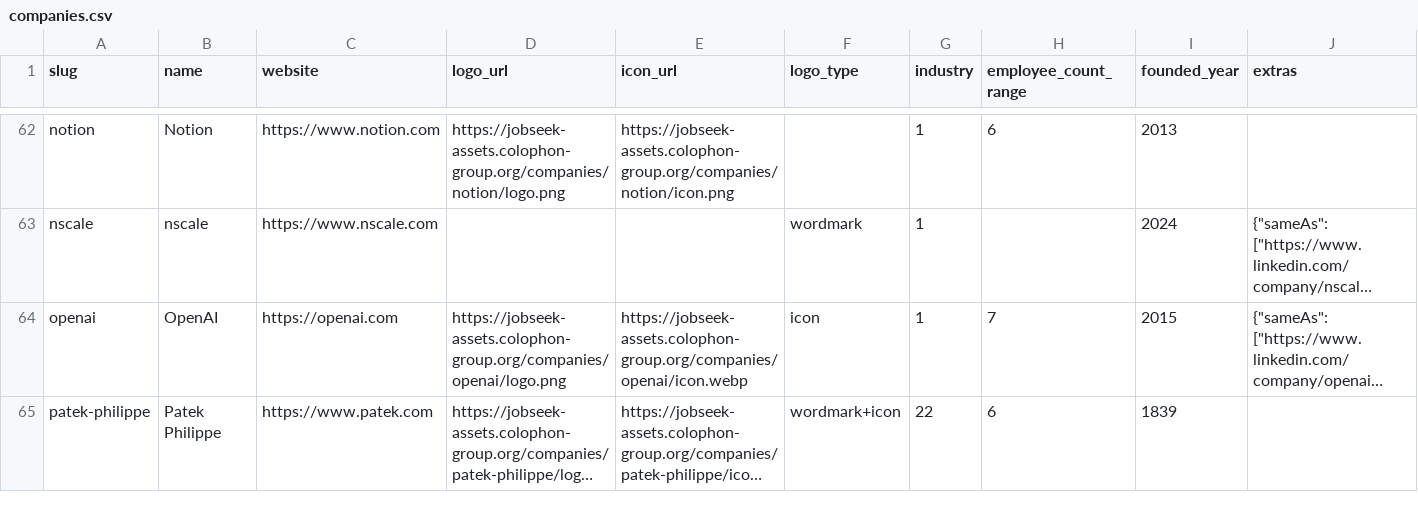
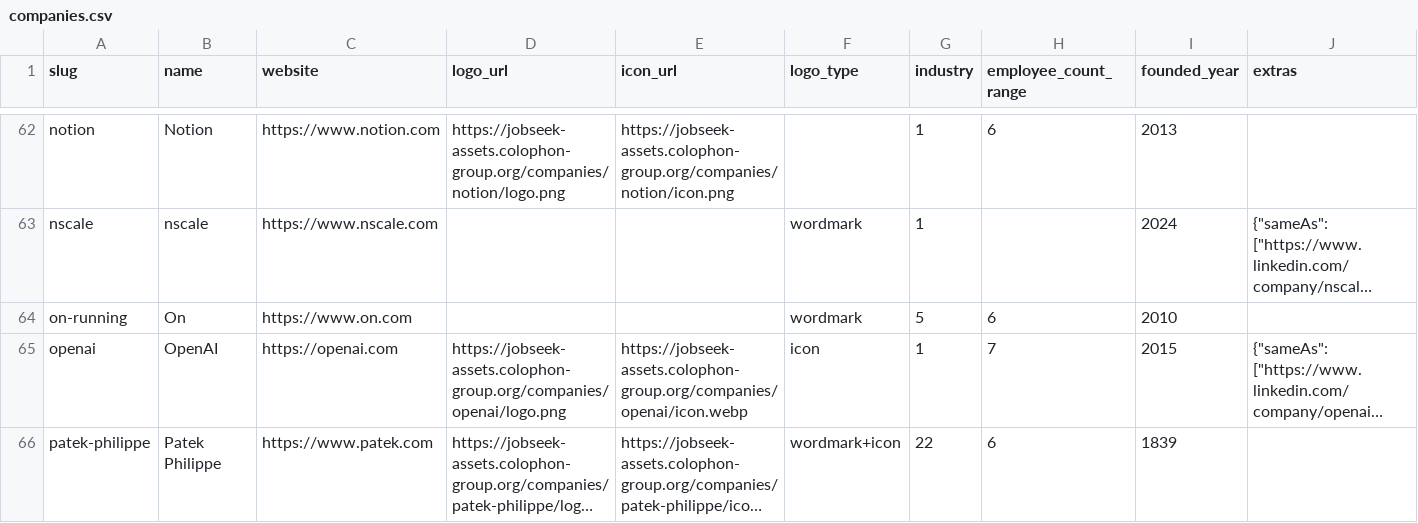
Before and after one commit to colophon-group/jobseek, a CSV file: apps/crawler/data/companies.csv, drawn as a sheet; only a part is shown, gaps mark what is left out; long unchanged cells end in …; the diff names each change by its address in the sheet, - before the commit and + after, or states it on an @@ line.

```diff
--- a/apps/crawler/data/companies.csv
+++ b/apps/crawler/data/companies.csv
+row 64: on-running | On | https://www.on.com |  |  | wordmark | 5 | 6 | 2010
```
Also changed, not shown: apps/crawler/data/boards.csv, apps/crawler/data/company_descriptions.csv.
